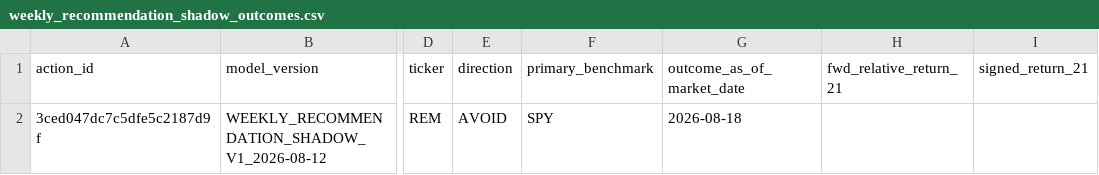
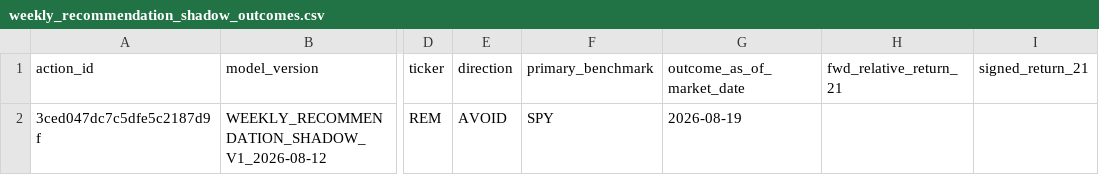
Before and after one commit to drynflying/global-market-rotation-engine, a CSV file: results/weekly_recommendation_shadow_outcomes.csv, drawn as a sheet; only a part is shown, gaps mark what is left out; the diff names each change by its address in the sheet, - before the commit and + after, or states it on an @@ line.

```diff
--- a/results/weekly_recommendation_shadow_outcomes.csv
+++ b/results/weekly_recommendation_shadow_outcomes.csv
-G2 (outcome_as_of_market_date): 2026-08-18
+G2 (outcome_as_of_market_date): 2026-08-19
```
Also changed, not shown: results/fetch_failures.csv, results/rotation_latest.csv, 14 other files.
